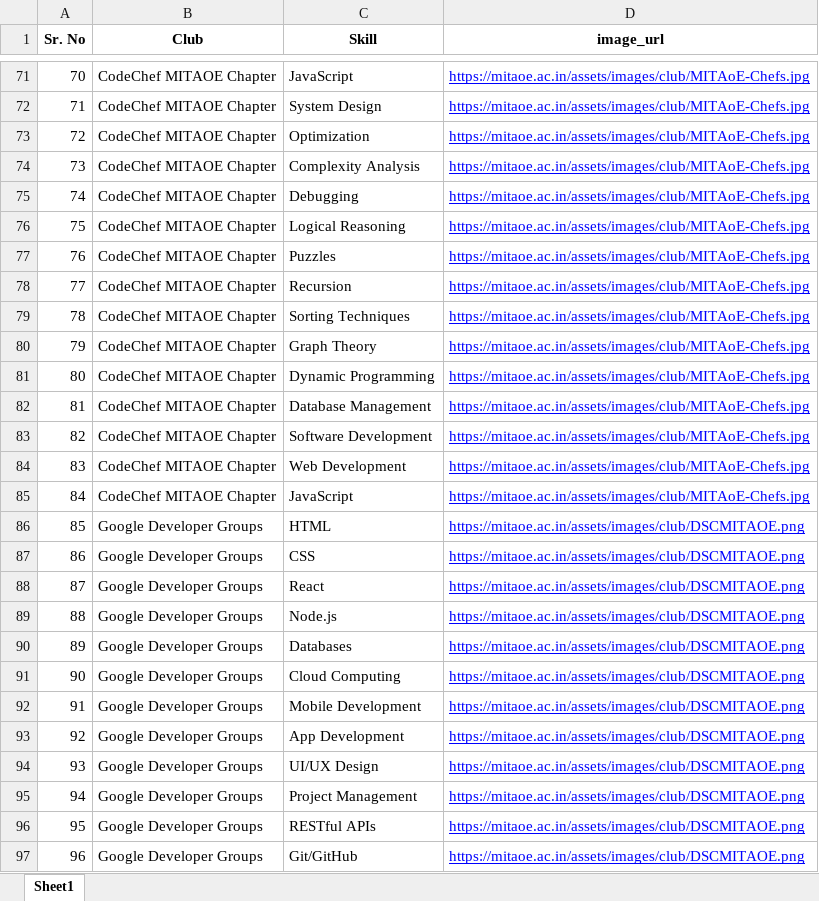
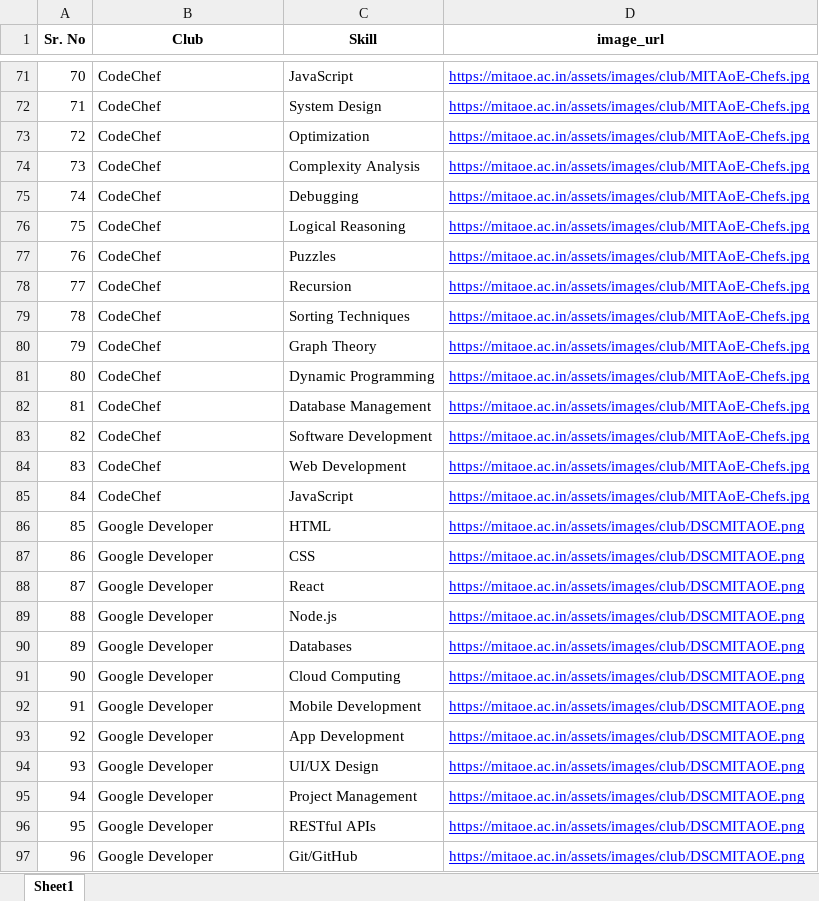
Before and after one commit to Sahas2711/ClubRecommandation, an Excel workbook: Dataset/Club_Skills_Dataset_Extended.xlsx, sheet Sheet1, drawn as a sheet; only a part is shown, gaps mark what is left out; values as stored, in another font and other column widths than the file's, no borders; the diff covers the shown part only; the diff names each change by its address in the sheet, - before the commit and + after, or states it on an @@ line.

```diff
--- a/Dataset/Club_Skills_Dataset_Extended.xlsx (sheet Sheet1)
+++ b/Dataset/Club_Skills_Dataset_Extended.xlsx (sheet Sheet1)
-B71:B85 (Club): CodeChef MITAOE Chapter
+B71:B85 (Club): CodeChef
-B86:B97 (Club): Google Developer Groups
+B86:B97 (Club): Google Developer
```
Also changed, not shown: 10 added rows, 78 edited cells and row numbers in column A elsewhere in this sheet, Dataset/Ratings_dataset.xlsx, 13 other files.
